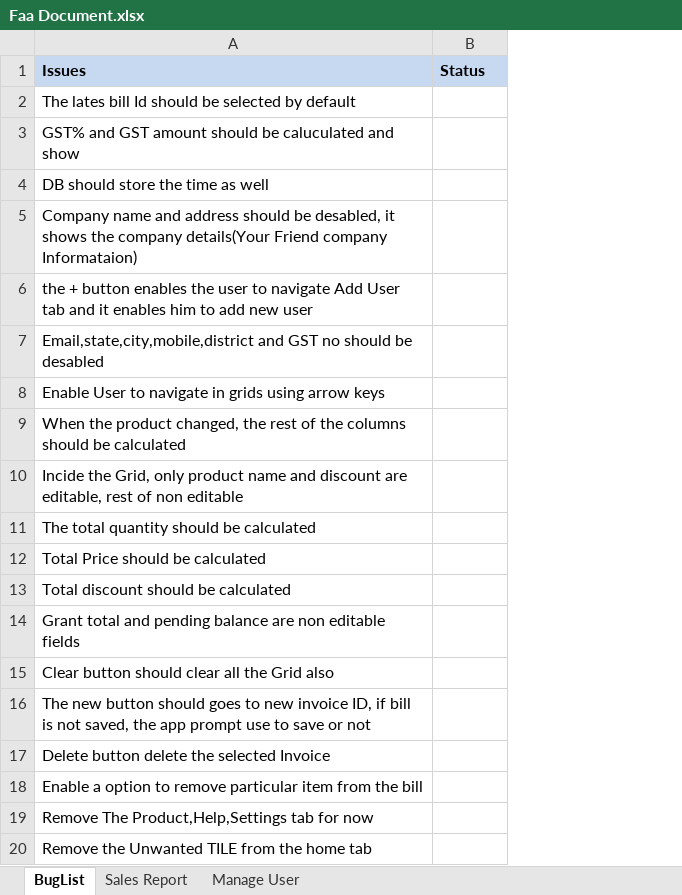
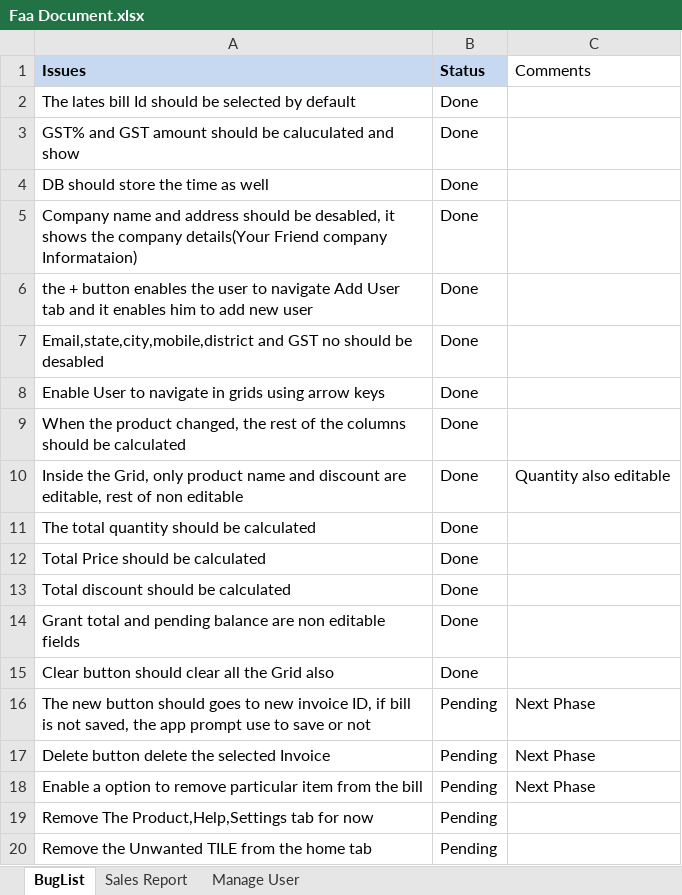
Before and after one commit to SudevPk/BillingApp, an Excel workbook: Documents/Faa Document.xlsx, sheet BugList, drawn as a sheet; values as stored, in another font and other column widths than the file's, no borders; removed rows and columns are numbered as before the commit, all else as after; the diff names each change by its address in the sheet, - before the commit and + after, or states it on an @@ line.

```diff
--- a/Documents/Faa Document.xlsx (sheet BugList)
+++ b/Documents/Faa Document.xlsx (sheet BugList)
+column C (Comments), rows 16-18: all Next Phase
-B2:B9 (Status): (empty)
+B2:B9 (Status): Done
-row 10: Incide the Grid, only product name and discount are editable, rest of non editable
+row 10: Inside the Grid, only product name and discount are editable, rest of non editable | Done | Quantity also editable
-B11:B15 (Status): (empty)
+B11:B15 (Status): Done
-B16:B20 (Status): (empty)
+B16:B20 (Status): Pending
```
Also changed, not shown: 2 other files.
